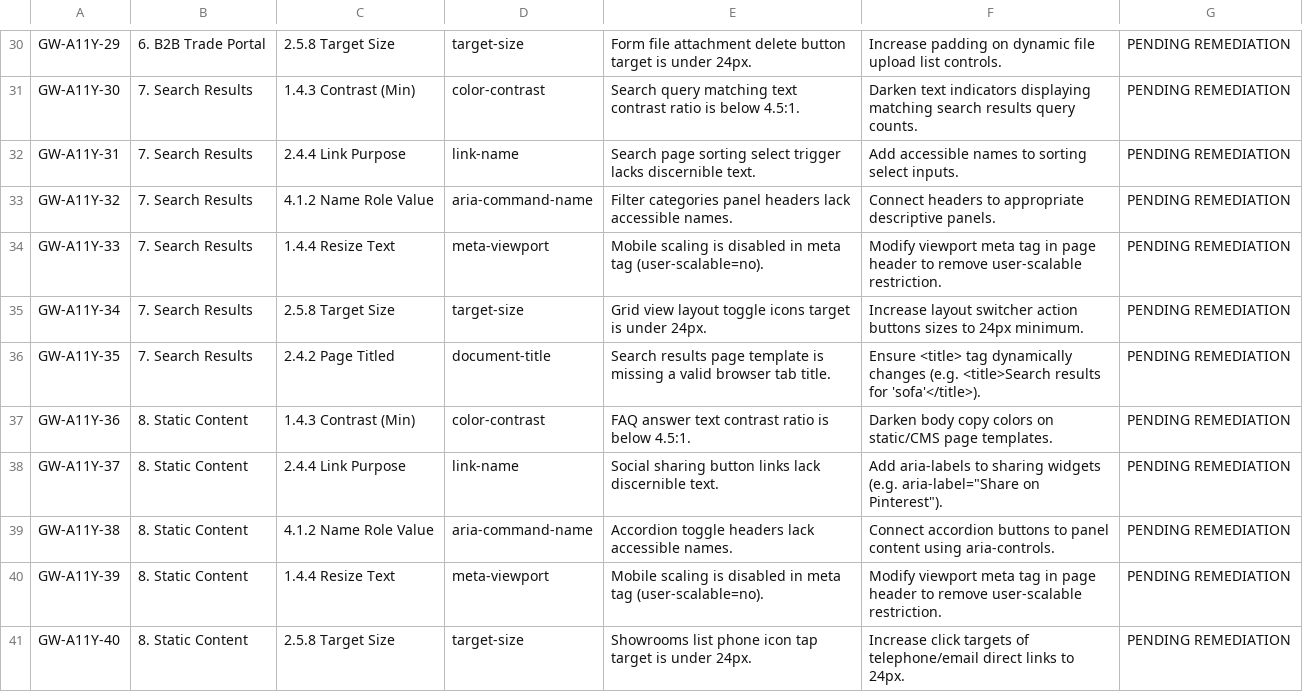
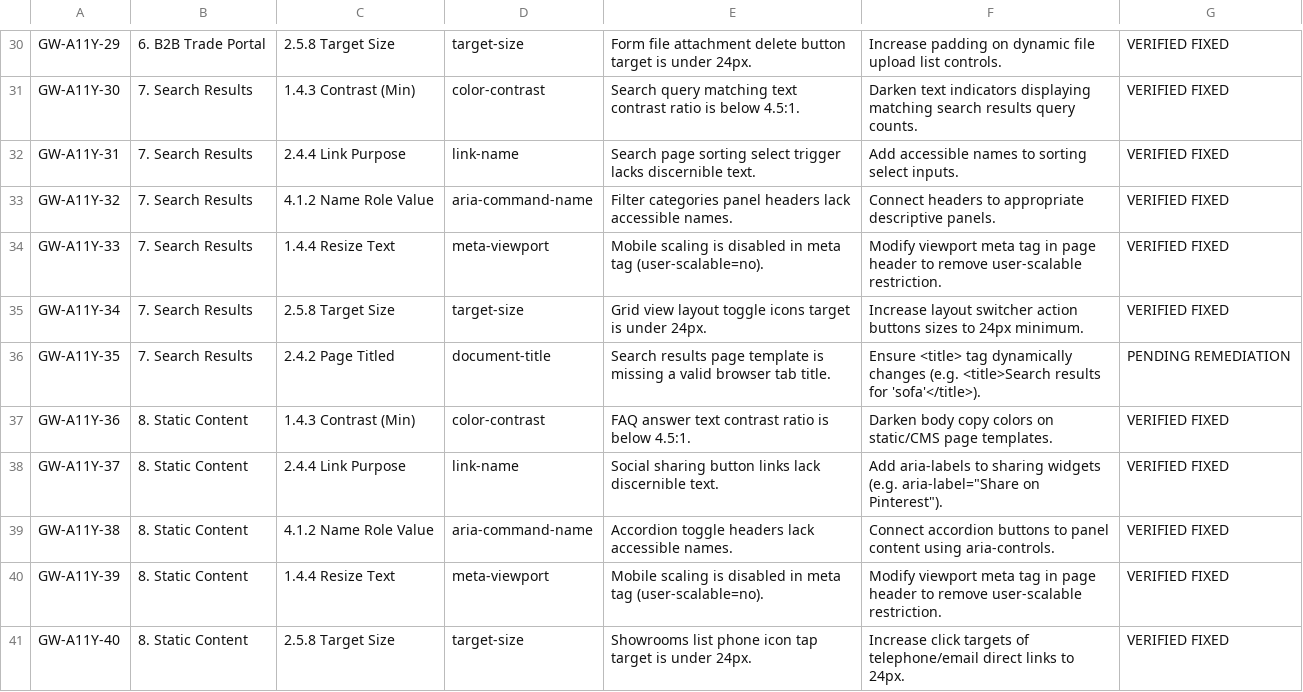
Before and after one commit to deepalilondhe-blip/globewest-2026, a CSV file: docs/GlobeWest_Remediation_Log.csv, drawn as a sheet; only a part is shown, gaps mark what is left out; the diff covers the shown part only; the diff names each change by its address in the sheet, - before the commit and + after, or states it on an @@ line.

```diff
--- a/docs/GlobeWest_Remediation_Log.csv
+++ b/docs/GlobeWest_Remediation_Log.csv
-G30:G35: PENDING REMEDIATION
+G30:G35: VERIFIED FIXED
-G37:G41: PENDING REMEDIATION
+G37:G41: VERIFIED FIXED
```
Also changed, not shown: 25 edited cells elsewhere in this file, 1 other file.
